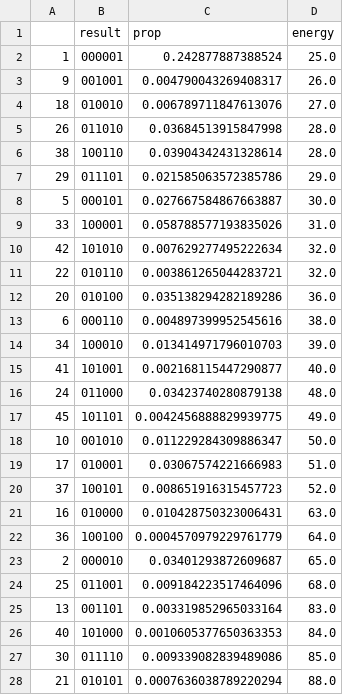
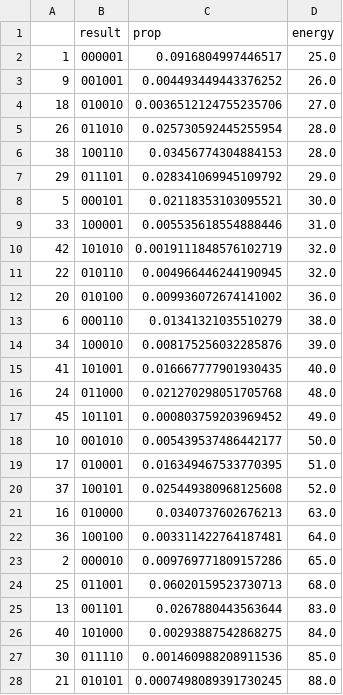
Before and after one commit to qc-lab/QHyper, a CSV file: demo/wynikirob/probability_step28.csv, drawn as a sheet; only a part is shown; the diff covers the shown part only.

```diff
--- a/demo/wynikirob/probability_step28.csv
+++ b/demo/wynikirob/probability_step28.csv
@@ -1,28 +1,28 @@
 ,result,prop,energy
-1,000001,0.242877887388524,25.0
-9,001001,0.004790043269408317,26.0
-18,010010,0.006789711847613076,27.0
-26,011010,0.03684513915847998,28.0
-38,100110,0.03904342431328614,28.0
-29,011101,0.021585063572385786,29.0
-5,000101,0.027667584867663887,30.0
-33,100001,0.058788577193835026,31.0
-42,101010,0.007629277495222634,32.0
-22,010110,0.003861265044283721,32.0
-20,010100,0.035138294282189286,36.0
-6,000110,0.004897399952545616,38.0
-34,100010,0.013414971796010703,39.0
-41,101001,0.002168115447290877,40.0
-24,011000,0.03423740280879138,48.0
-45,101101,0.0042456888829939775,49.0
-10,001010,0.011229284309886347,50.0
-17,010001,0.03067574221666983,51.0
-37,100101,0.008651916315457723,52.0
-16,010000,0.010428750323006431,63.0
-36,100100,0.0004570979229761779,64.0
-2,000010,0.03401293872609687,65.0
-25,011001,0.009184223517464096,68.0
-13,001101,0.003319852965033164,83.0
-40,101000,0.0010605377650363353,84.0
-30,011110,0.009339082839489086,85.0
-21,010101,0.0007636038789220294,88.0
+1,000001,0.0916804997446517,25.0
+9,001001,0.004493449443376252,26.0
+18,010010,0.0036512124755235706,27.0
+26,011010,0.025730592445255954,28.0
+38,100110,0.03456774304884153,28.0
+29,011101,0.028341069945109792,29.0
+5,000101,0.02118353103095521,30.0
+33,100001,0.005535618554888446,31.0
+42,101010,0.0019111848576102719,32.0
+22,010110,0.004966446244190945,32.0
+20,010100,0.009936072674141002,36.0
+6,000110,0.01341321035510279,38.0
+34,100010,0.008175256032285876,39.0
+41,101001,0.016667777901930435,40.0
+24,011000,0.021270298051705768,48.0
+45,101101,0.000803759203969452,49.0
+10,001010,0.005439537486442177,50.0
+17,010001,0.016349467533770395,51.0
+37,100101,0.025449380968125608,52.0
+16,010000,0.0340737602676213,63.0
+36,100100,0.003311422764187481,64.0
+2,000010,0.009769771809157286,65.0
+25,011001,0.06020159523730713,68.0
+13,001101,0.0267880443563644,83.0
+40,101000,0.00293887542868275,84.0
+30,011110,0.001460988208911536,85.0
+21,010101,0.0007498089391730245,88.0
```
Also changed, not shown: 37 edited cells elsewhere in this file, demo/wynikirob/probability_step20.csv, demo/wynikirob/probability_step22.csv, 57 other files.
